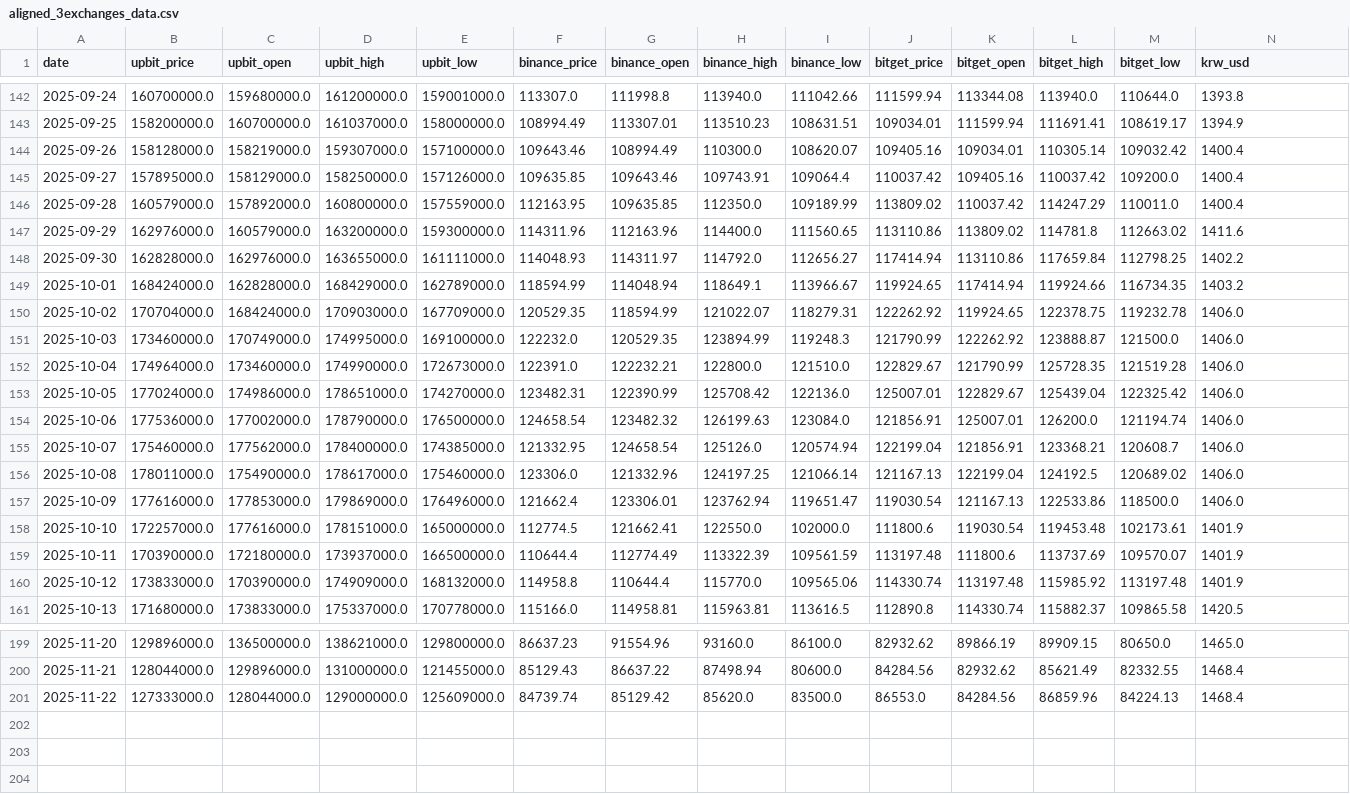
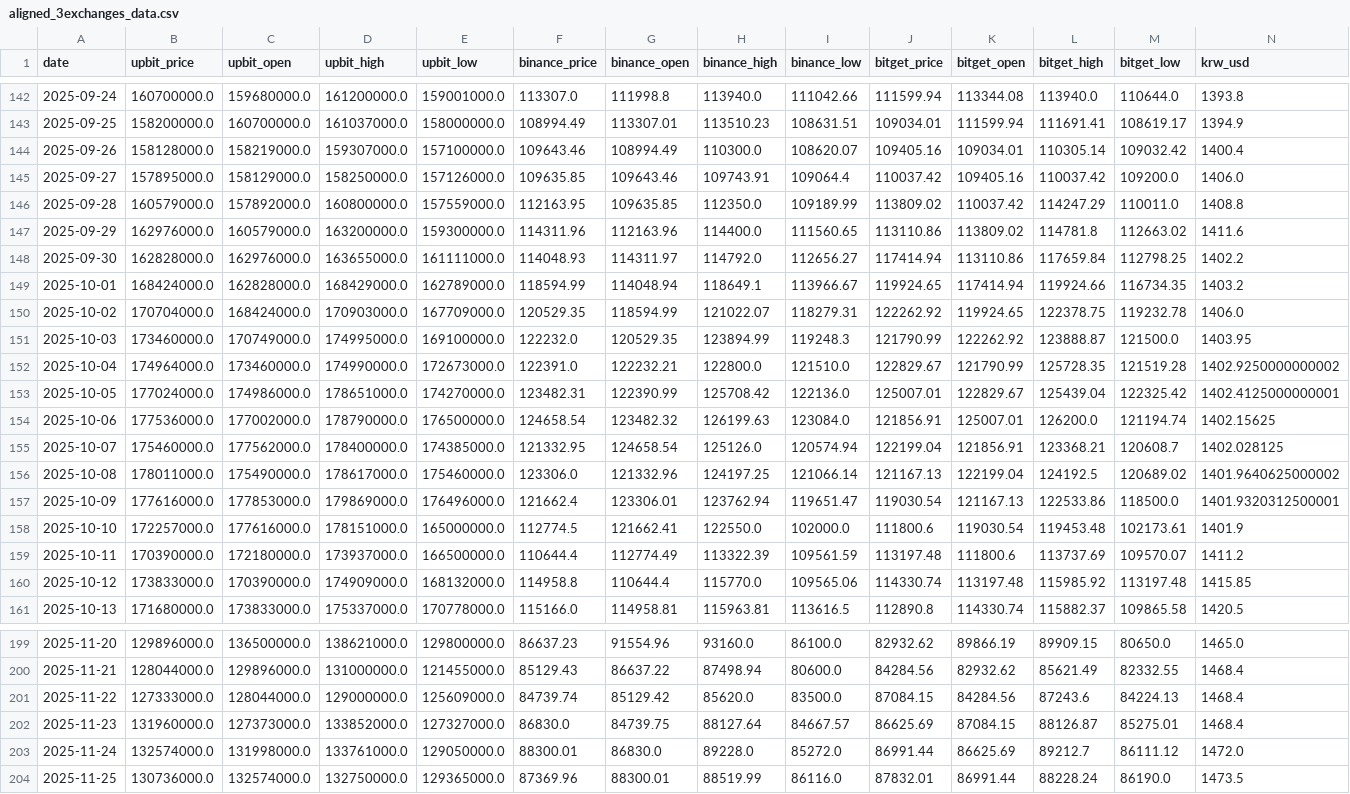
Before and after one commit to sj31134/whale-arbitrage, a CSV file: data/aligned_3exchanges_data.csv, drawn as a sheet; only a part is shown, gaps mark what is left out; the diff covers the shown part only.

Commit message:
Update data to 2025-11-25 and fix SHAP/PDP errors

```diff
--- a/data/aligned_3exchanges_data.csv
+++ b/data/aligned_3exchanges_data.csv
@@ -144,4 +144,4 @@ date,upbit_price,upbit_open,upbit_high,upbit_low,binance_price,binance_open,bina
 2025-09-26,158128000.0,158219000.0,159307000.0,157100000.0,109643.46,108994.49,110300.0,108620.07,109405.16,109034.01,110305.14,109032.42,1400.4
-2025-09-27,157895000.0,158129000.0,158250000.0,157126000.0,109635.85,109643.46,109743.91,109064.4,110037.42,109405.16,110037.42,109200.0,1400.4
-2025-09-28,160579000.0,157892000.0,160800000.0,157559000.0,112163.95,109635.85,112350.0,109189.99,113809.02,110037.42,114247.29,110011.0,1400.4
+2025-09-27,157895000.0,158129000.0,158250000.0,157126000.0,109635.85,109643.46,109743.91,109064.4,110037.42,109405.16,110037.42,109200.0,1406.0
+2025-09-28,160579000.0,157892000.0,160800000.0,157559000.0,112163.95,109635.85,112350.0,109189.99,113809.02,110037.42,114247.29,110011.0,1408.8
 2025-09-29,162976000.0,160579000.0,163200000.0,159300000.0,114311.96,112163.96,114400.0,111560.65,113110.86,113809.02,114781.8,112663.02,1411.6
@@ -150,12 +150,12 @@ date,upbit_price,upbit_open,upbit_high,upbit_low,binance_price,binance_open,bina
 2025-10-02,170704000.0,168424000.0,170903000.0,167709000.0,120529.35,118594.99,121022.07,118279.31,122262.92,119924.65,122378.75,119232.78,1406.0
-2025-10-03,173460000.0,170749000.0,174995000.0,169100000.0,122232.0,120529.35,123894.99,119248.3,121790.99,122262.92,123888.87,121500.0,1406.0
-2025-10-04,174964000.0,173460000.0,174990000.0,172673000.0,122391.0,122232.21,122800.0,121510.0,122829.67,121790.99,125728.35,121519.28,1406.0
-2025-10-05,177024000.0,174986000.0,178651000.0,174270000.0,123482.31,122390.99,125708.42,122136.0,125007.01,122829.67,125439.04,122325.42,1406.0
-2025-10-06,177536000.0,177002000.0,178790000.0,176500000.0,124658.54,123482.32,126199.63,123084.0,121856.91,125007.01,126200.0,121194.74,1406.0
-2025-10-07,175460000.0,177562000.0,178400000.0,174385000.0,121332.95,124658.54,125126.0,120574.94,122199.04,121856.91,123368.21,120608.7,1406.0
-2025-10-08,178011000.0,175490000.0,178617000.0,175460000.0,123306.0,121332.96,124197.25,121066.14,121167.13,122199.04,124192.5,120689.02,1406.0
-2025-10-09,177616000.0,177853000.0,179869000.0,176496000.0,121662.4,123306.01,123762.94,119651.47,119030.54,121167.13,122533.86,118500.0,1406.0
+2025-10-03,173460000.0,170749000.0,174995000.0,169100000.0,122232.0,120529.35,123894.99,119248.3,121790.99,122262.92,123888.87,121500.0,1403.95
+2025-10-04,174964000.0,173460000.0,174990000.0,172673000.0,122391.0,122232.21,122800.0,121510.0,122829.67,121790.99,125728.35,121519.28,1402.9250000000002
+2025-10-05,177024000.0,174986000.0,178651000.0,174270000.0,123482.31,122390.99,125708.42,122136.0,125007.01,122829.67,125439.04,122325.42,1402.4125000000001
+2025-10-06,177536000.0,177002000.0,178790000.0,176500000.0,124658.54,123482.32,126199.63,123084.0,121856.91,125007.01,126200.0,121194.74,1402.15625
+2025-10-07,175460000.0,177562000.0,178400000.0,174385000.0,121332.95,124658.54,125126.0,120574.94,122199.04,121856.91,123368.21,120608.7,1402.028125
+2025-10-08,178011000.0,175490000.0,178617000.0,175460000.0,123306.0,121332.96,124197.25,121066.14,121167.13,122199.04,124192.5,120689.02,1401.9640625000002
+2025-10-09,177616000.0,177853000.0,179869000.0,176496000.0,121662.4,123306.01,123762.94,119651.47,119030.54,121167.13,122533.86,118500.0,1401.9320312500001
 2025-10-10,172257000.0,177616000.0,178151000.0,165000000.0,112774.5,121662.41,122550.0,102000.0,111800.6,119030.54,119453.48,102173.61,1401.9
-2025-10-11,170390000.0,172180000.0,173937000.0,166500000.0,110644.4,112774.49,113322.39,109561.59,113197.48,111800.6,113737.69,109570.07,1401.9
-2025-10-12,173833000.0,170390000.0,174909000.0,168132000.0,114958.8,110644.4,115770.0,109565.06,114330.74,113197.48,115985.92,113197.48,1401.9
+2025-10-11,170390000.0,172180000.0,173937000.0,166500000.0,110644.4,112774.49,113322.39,109561.59,113197.48,111800.6,113737.69,109570.07,1411.2
+2025-10-12,173833000.0,170390000.0,174909000.0,168132000.0,114958.8,110644.4,115770.0,109565.06,114330.74,113197.48,115985.92,113197.48,1415.85
 2025-10-13,171680000.0,173833000.0,175337000.0,170778000.0,115166.0,114958.81,115963.81,113616.5,112890.8,114330.74,115882.37,109865.58,1420.5
@@ -200,2 +200,5 @@ date,upbit_price,upbit_open,upbit_high,upbit_low,binance_price,binance_open,bina
 2025-11-21,128044000.0,129896000.0,131000000.0,121455000.0,85129.43,86637.22,87498.94,80600.0,84284.56,82932.62,85621.49,82332.55,1468.4
-2025-11-22,127333000.0,128044000.0,129000000.0,125609000.0,84739.74,85129.42,85620.0,83500.0,86553.0,84284.56,86859.96,84224.13,1468.4
+2025-11-22,127333000.0,128044000.0,129000000.0,125609000.0,84739.74,85129.42,85620.0,83500.0,87084.15,84284.56,87243.6,84224.13,1468.4
+2025-11-23,131960000.0,127373000.0,133852000.0,127327000.0,86830.0,84739.75,88127.64,84667.57,86625.69,87084.15,88126.87,85275.01,1468.4
+2025-11-24,132574000.0,131998000.0,133761000.0,129050000.0,88300.01,86830.0,89228.0,85272.0,86991.44,86625.69,89212.7,86111.12,1472.0
+2025-11-25,130736000.0,132574000.0,132750000.0,129365000.0,87369.96,88300.01,88519.99,86116.0,87832.01,86991.44,88228.24,86190.0,1473.5
```
Also changed, not shown: 53 edited cells elsewhere in this file, 3 other files.
